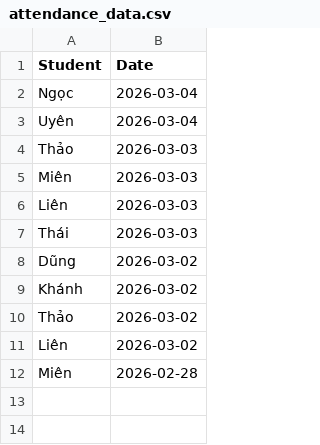
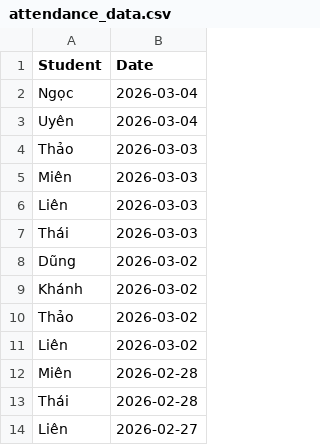
Before and after one commit to minhhiep060196-gif/diemdanhhocsinh, a CSV file: attendance_data.csv, drawn as a sheet.

Commit message:
Update attendance_data.csv

```diff
--- a/attendance_data.csv
+++ b/attendance_data.csv
@@ -12 +12,3 @@ Liên,2026-03-02
 Miên,2026-02-28
+Thái,2026-02-28
+Liên,2026-02-27
```
